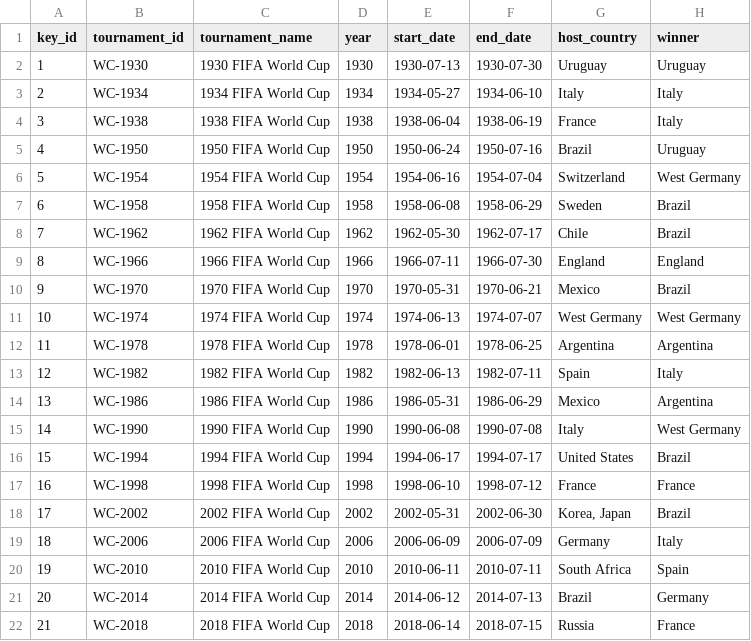
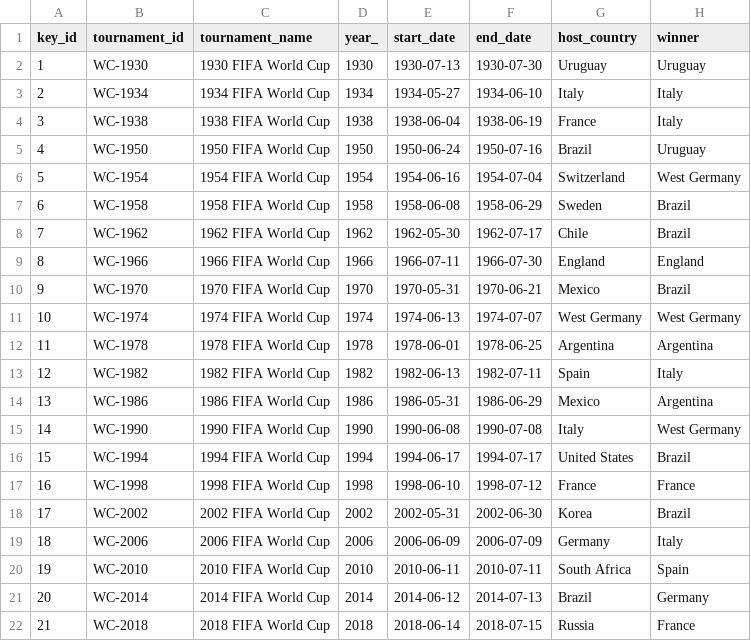
Before and after one commit to itudb2322/itudb2322, a CSV file: database/tournaments.csv, drawn as a sheet; only a part is shown; the diff names each change by its address in the sheet, - before the commit and + after, or states it on an @@ line.

```diff
--- a/database/tournaments.csv
+++ b/database/tournaments.csv
-D1: year
+D1: year_
-G18 (host_country): Korea, Japan
+G18 (host_country): Korea
```
Also changed, not shown: 2 other files.
